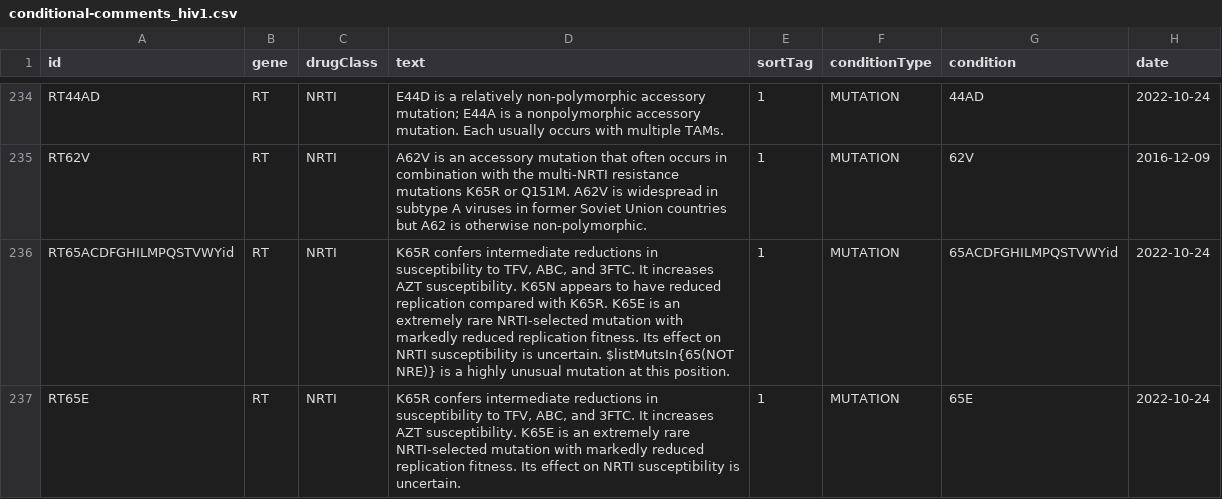
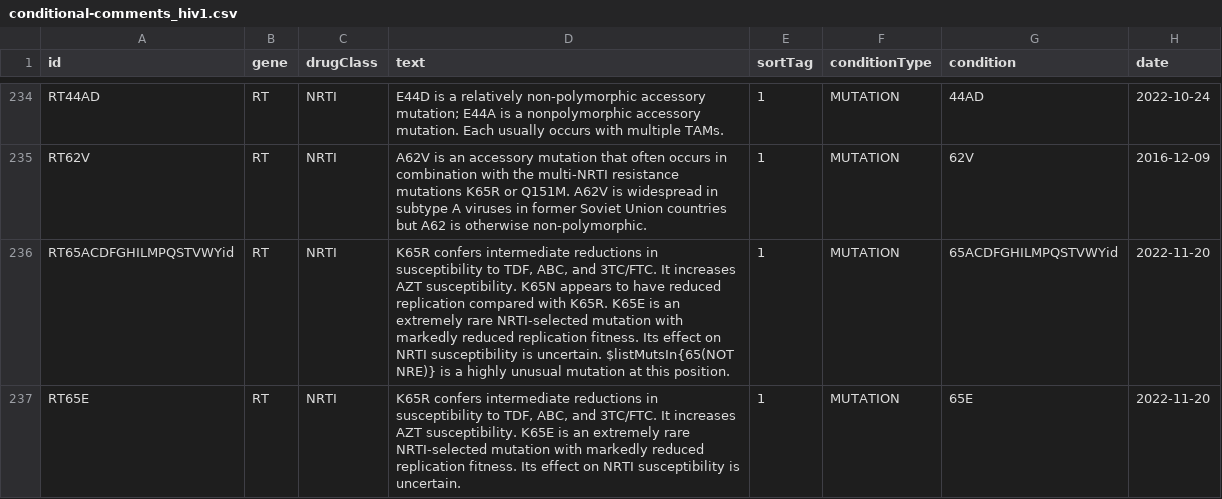
Before and after one commit to hivdb/hivdb-cms, a CSV file: resources/hivfacts-data/conditional-comments_hiv1.csv, drawn as a sheet; only a part is shown, gaps mark what is left out; the diff covers the shown part only.

Commit message:
Update hivfacts-data

```diff
--- a/resources/hivfacts-data/conditional-comments_hiv1.csv
+++ b/resources/hivfacts-data/conditional-comments_hiv1.csv
@@ -235,3 +235,3 @@ RT44AD,RT,NRTI,E44D is a relatively non-polymorphic accessory mutation; E44A is
 RT62V,RT,NRTI,A62V is an accessory mutation that often occurs in combination with the multi-NRTI resistance mutations K65R or Q151M. A62V is widespread in subtype A viruses in former Soviet Union countries but A62 is otherwise non-polymorphic.,1,MUTATION,62V,2016-12-09
-RT65ACDFGHILMPQSTVWYid,RT,NRTI,"K65R confers intermediate reductions in susceptibility to TFV, ABC, and 3FTC. It increases AZT susceptibility. K65N appears to have reduced replication compared with K65R. K65E is an extremely rare NRTI-selected mutation with markedly reduced replication fitness. Its effect on NRTI susceptibility is uncertain. $listMutsIn{65(NOT NRE)} is a highly unusual mutation at this position.",1,MUTATION,65ACDFGHILMPQSTVWYid,2022-10-24
-RT65E,RT,NRTI,"K65R confers intermediate reductions in susceptibility to TFV, ABC, and 3FTC. It increases AZT susceptibility. K65E is an extremely rare NRTI-selected mutation with markedly reduced replication fitness. Its effect on NRTI susceptibility is uncertain.",1,MUTATION,65E,2022-10-24
+RT65ACDFGHILMPQSTVWYid,RT,NRTI,"K65R confers intermediate reductions in susceptibility to TDF, ABC, and 3TC/FTC. It increases AZT susceptibility. K65N appears to have reduced replication compared with K65R. K65E is an extremely rare NRTI-selected mutation with markedly reduced replication fitness. Its effect on NRTI susceptibility is uncertain. $listMutsIn{65(NOT NRE)} is a highly unusual mutation at this position.",1,MUTATION,65ACDFGHILMPQSTVWYid,2022-11-20
+RT65E,RT,NRTI,"K65R confers intermediate reductions in susceptibility to TDF, ABC, and 3TC/FTC. It increases AZT susceptibility. K65E is an extremely rare NRTI-selected mutation with markedly reduced replication fitness. Its effect on NRTI susceptibility is uncertain.",1,MUTATION,65E,2022-11-20
```
Also changed, not shown: 8 edited cells elsewhere in this file, resources/hivfacts-data/drms_hiv1.csv, resources/hivfacts-data/mutation-type-pairs_hiv1.csv, 7 other files.
